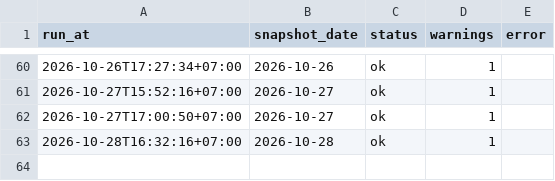
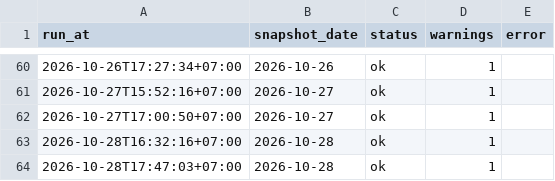
Before and after one commit to anantsrisu-cpu/eppo-oil-price, a CSV file: data/run_log.csv, drawn as a sheet; only a part is shown, gaps mark what is left out.

```diff
--- a/data/run_log.csv
+++ b/data/run_log.csv
@@ -63 +63,2 @@ run_at,snapshot_date,status,warnings,error
 2026-10-28T16:32:16+07:00,2026-10-28,ok,1,
+2026-10-28T17:47:03+07:00,2026-10-28,ok,1,
```
